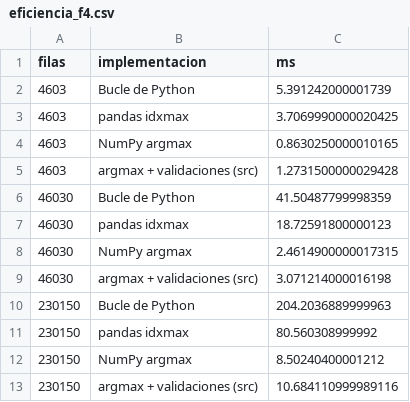
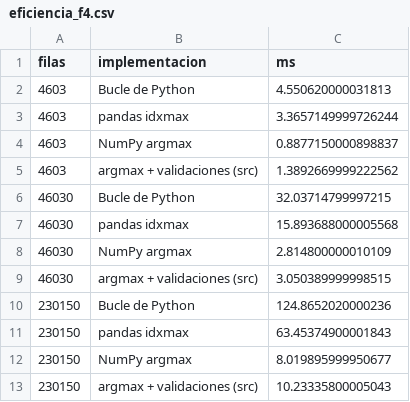
Before and after one commit to christopherulloarojas/grupo1-proyecto-mcdi500, a CSV file: docs/f4/eficiencia_f4.csv, drawn as a sheet.

Commit message:
Actualiza la Figura 7, las tablas y los hallazgos de la Fase 4
- F4/figuras/fig7_alta_por_tipo.png: nueva Figura 7 (control por tipo).
- F4/figuras/fig10_eficiencia.png y docs/f4/eficiencia_f4.csv: tiempos de la nueva ejecución.
- docs/f4/estratos_tipo_f4.csv: la comparación por tipo, con proporciones por grupo, V de Cramér, esperada mínima y lectura.
- docs/f4/controles_f4.csv, vinculacion_f4.csv y metadatos_f4.json: controles, vínculo de objetivos y 53 pruebas.
- docs/hallazgos_f4.csv: hallazgo de la Figura 7 con sus cifras.

```diff
--- a/docs/f4/eficiencia_f4.csv
+++ b/docs/f4/eficiencia_f4.csv
@@ -1,13 +1,13 @@
 filas,implementacion,ms
-4603,Bucle de Python,5.391242000001739
-4603,pandas idxmax,3.7069990000020425
-4603,NumPy argmax,0.8630250000010165
-4603,argmax + validaciones (src),1.2731500000029428
-46030,Bucle de Python,41.50487799998359
-46030,pandas idxmax,18.72591800000123
-46030,NumPy argmax,2.4614900000017315
-46030,argmax + validaciones (src),3.071214000016198
-230150,Bucle de Python,204.2036889999963
-230150,pandas idxmax,80.560308999992
-230150,NumPy argmax,8.50240400001212
-230150,argmax + validaciones (src),10.684110999989116
+4603,Bucle de Python,4.550620000031813
+4603,pandas idxmax,3.3657149999726244
+4603,NumPy argmax,0.8877150000898837
+4603,argmax + validaciones (src),1.3892669999222562
+46030,Bucle de Python,32.03714799997215
+46030,pandas idxmax,15.893688000005568
+46030,NumPy argmax,2.814800000010109
+46030,argmax + validaciones (src),3.050389999998515
+230150,Bucle de Python,124.8652020000236
+230150,pandas idxmax,63.45374900001843
+230150,NumPy argmax,8.019895999950677
+230150,argmax + validaciones (src),10.23335800005043
```
Also changed, not shown: docs/f4/controles_f4.csv, docs/f4/estratos_tipo_f4.csv, 5 other files.
